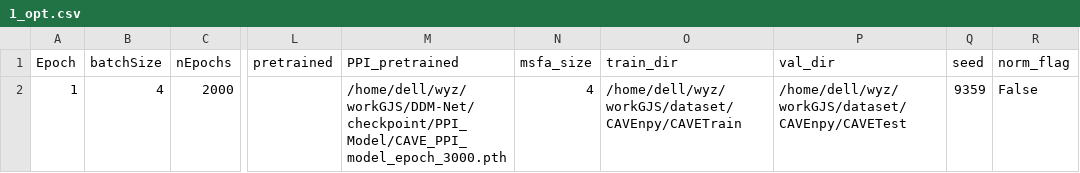
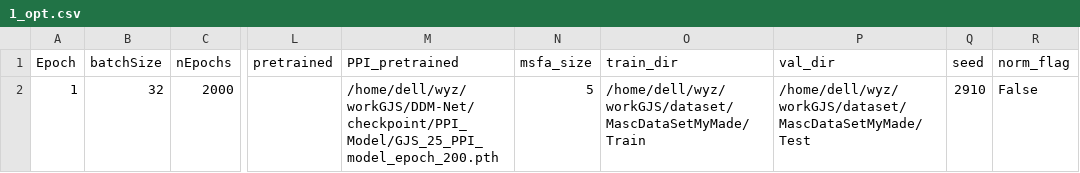
Before and after one commit to yuyu5333/DDM-Net, a CSV file: checkpoint/main/1_opt.csv, drawn as a sheet; only a part is shown, gaps mark what is left out; the diff names each change by its address in the sheet, - before the commit and + after, or states it on an @@ line.

```diff
--- a/checkpoint/main/1_opt.csv
+++ b/checkpoint/main/1_opt.csv
-B2 (batchSize): 4
+B2 (batchSize): 32
-M2 (PPI_pretrained): /home/dell/wyz/workGJS/DDM-Net/checkpoint/PPI_Model/CAVE_PPI_model_epoch_3000.pth
+M2 (PPI_pretrained): /home/dell/wyz/workGJS/DDM-Net/checkpoint/PPI_Model/GJS_25_PPI_model_epoch_200.pth
-N2 (msfa_size): 4
+N2 (msfa_size): 5
-O2 (train_dir): /home/dell/wyz/workGJS/dataset/CAVEnpy/CAVETrain
+O2 (train_dir): /home/dell/wyz/workGJS/dataset/MascDataSetMyMade/Train
-P2 (val_dir): /home/dell/wyz/workGJS/dataset/CAVEnpy/CAVETest
+P2 (val_dir): /home/dell/wyz/workGJS/dataset/MascDataSetMyMade/Test
-Q2 (seed): 9359
+Q2 (seed): 2910
```
Also changed, not shown: checkpoint/pre-training/1_opt.csv, 19 other files.
